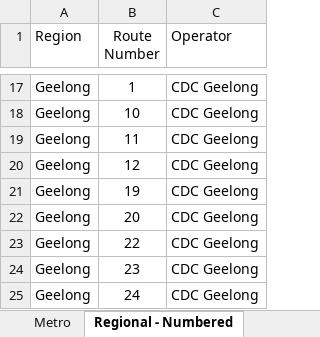
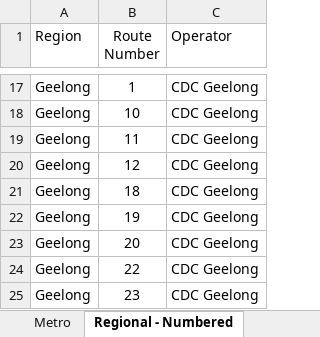
Before and after one commit to TransportVic/TransportVic-Data, an Excel workbook: excel/bus/operators/Bus Operators.xlsm, sheet Regional - Numbered, drawn as a sheet; only a part is shown, gaps mark what is left out; the shorter side is filled out with more unchanged rows; values as stored, in another font and other column widths than the file's, no borders; the diff names each change by its address in the sheet, - before the commit and + after, or states it on an @@ line.

```diff
--- a/excel/bus/operators/Bus Operators.xlsm (sheet Regional - Numbered)
+++ b/excel/bus/operators/Bus Operators.xlsm (sheet Regional - Numbered)
+row 21: Geelong | 18 | CDC Geelong
```
Also changed, not shown: formulas that keep their value, 3 other files.
